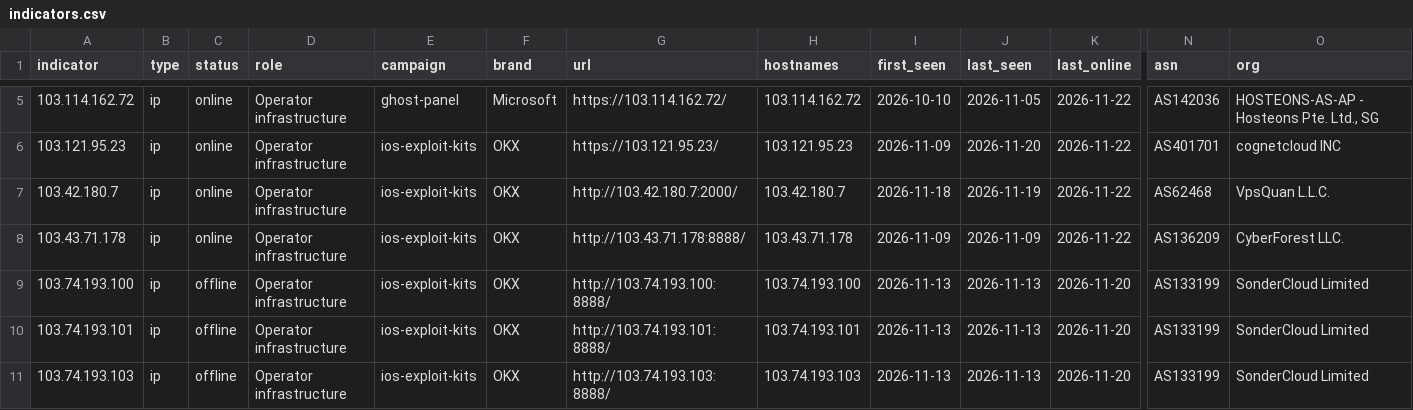
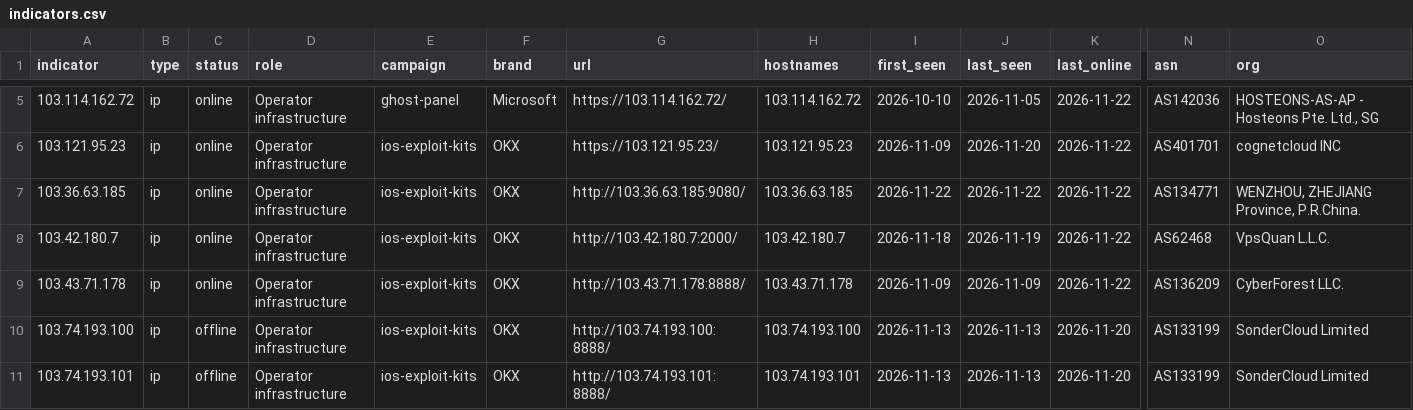
Before and after one commit to newtonpaul-hunting/Phish_Sight_IOCs, a CSV file: kit-backends/indicators.csv, drawn as a sheet; only a part is shown, gaps mark what is left out; the shorter side is filled out with more unchanged rows; rows hold the shown columns only; the diff covers the shown part only; the diff names each change by its address in the sheet, - before the commit and + after, or states it on an @@ line.

Commit message:
Update IOCs (11,937 indicators, 256 payloads)

```diff
--- a/kit-backends/indicators.csv
+++ b/kit-backends/indicators.csv
+row 7: 103.36.63.185 | ip | online | Operator infrastructure | ios-exploit-kits | OKX | http://103.36.63.185:9080/ | 103.36.63.185 | 2026-11-22 | 2026-11-22 | 2026-11-22 | AS134771 | WENZHOU, ZHEJIANG Province, P.R.China.
```
Also changed, not shown: 10 added rows and 6 edited cells elsewhere in this file, credential-phishing/indicators.csv, device-code-phishing/indicators.csv, 27 other files.
